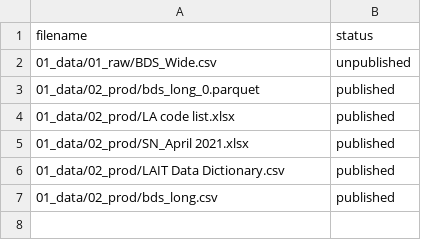
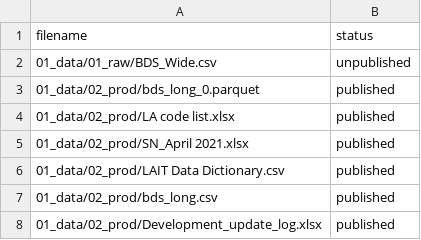
Before and after one commit to dfe-analytical-services/local-authority-interactive-tool, a CSV file: datafiles_log.csv, drawn as a sheet.

Commit message:
Feat: Adding development update log (xlsx)

```diff
--- a/datafiles_log.csv
+++ b/datafiles_log.csv
@@ -7 +7,2 @@ filename,status
 01_data/02_prod/bds_long.csv,published
+01_data/02_prod/Development_update_log.xlsx,published
```
Also changed, not shown: 1 other file.
